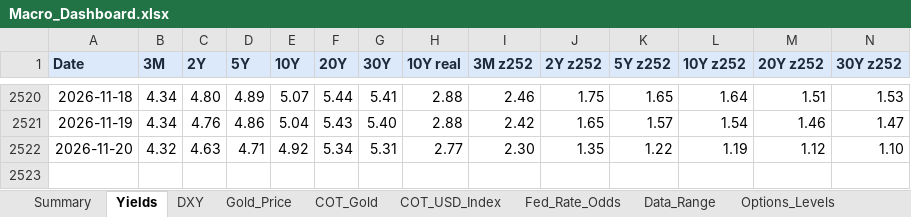
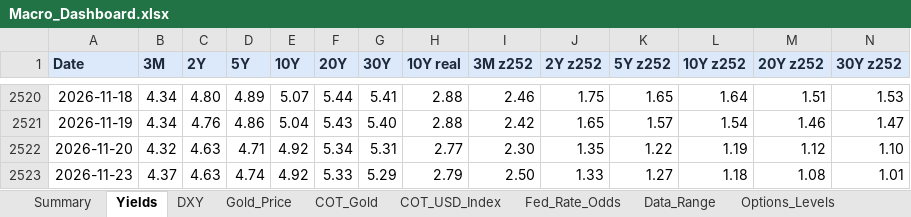
Before and after one commit to velourofficialdev/macro-dashboard, an Excel workbook: Macro_Dashboard.xlsx, sheet Yields, drawn as a sheet; only a part is shown, gaps mark what is left out; values as stored, in another font and other column widths than the file's, no borders; rows hold the shown columns only; the diff names each change by its address in the sheet, - before the commit and + after, or states it on an @@ line.

```diff
--- a/Macro_Dashboard.xlsx (sheet Yields)
+++ b/Macro_Dashboard.xlsx (sheet Yields)
+row 2523: 2026-11-23 | 4.37 | 4.63 | 4.74 | 4.92 | 5.33 | 5.29 | 2.79 | 2.50 | 1.33 | 1.27 | 1.18 | 1.08 | 1.01
```
Also changed, not shown: sheet Fed_Rate_Odds, sheet Summary, sheet Data_Range, sheet Options_Levels, sheet Gold_Price, sheet DXY, 1 other file.
